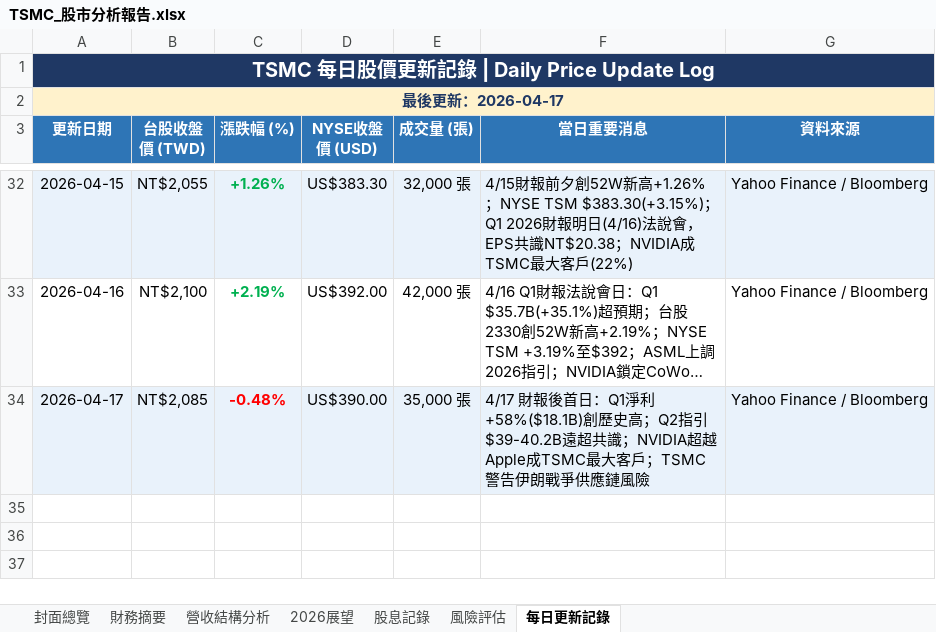
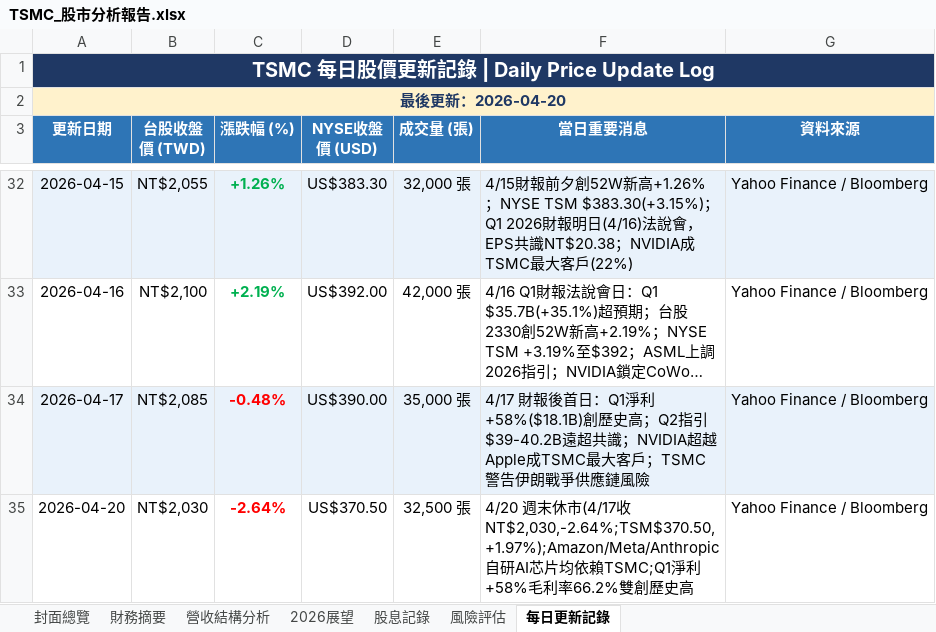
Before and after one commit to Tomwu229622/tsmc-daily-report, an Excel workbook: TSMC_股市分析報告.xlsx, sheet 每日更新記錄, drawn as a sheet; only a part is shown, gaps mark what is left out; long unchanged cells end in …; values as stored, in another font and other column widths than the file's, no borders; the diff names each change by its address in the sheet, - before the commit and + after, or states it on an @@ line.

```diff
--- a/TSMC_股市分析報告.xlsx (sheet 每日更新記錄)
+++ b/TSMC_股市分析報告.xlsx (sheet 每日更新記錄)
-A2 (更新日期): 最後更新：2026-04-17
+A2 (更新日期): 最後更新：2026-04-20
+row 35: 2026-04-20 | NT$2,030 | -2.64% | US$370.50 | 32,500 張 | 4/20 週末休市(4/17收NT$2,030,-2.64%;TSM$370.50,+1.97%);Amazon/Meta/Anthropic自研AI芯片均依賴TSMC;Q1淨利+58%毛利率66.2%雙創歷史高 | Yahoo Finance / Bloomberg
```
Also changed, not shown: sheet 封面總覽, 4 other files.
